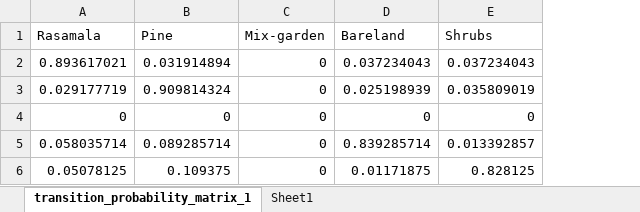
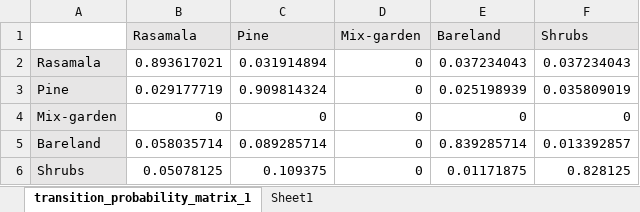
Before and after one commit to firmanhadi/landcover_change, an Excel workbook: result/transition_matrix_potential_99_03.xlsx, sheet transition_probability_matrix_1, drawn as a sheet; values as stored, in another font and other column widths than the file's, no borders; table styles not drawn; addresses are those after the commit; the diff names each change by its address in the sheet, - before the commit and + after, or states it on an @@ line.

```diff
--- a/result/transition_matrix_potential_99_03.xlsx (sheet transition_probability_matrix_1)
+++ b/result/transition_matrix_potential_99_03.xlsx (sheet transition_probability_matrix_1)
+column A, rows 2-6: Rasamala | Pine | Mix-garden | Bareland | Shrubs
-B1:F1 fill: none
+B1:F1 fill: #E7E6E6
```
Also changed, not shown: 2 other files.
